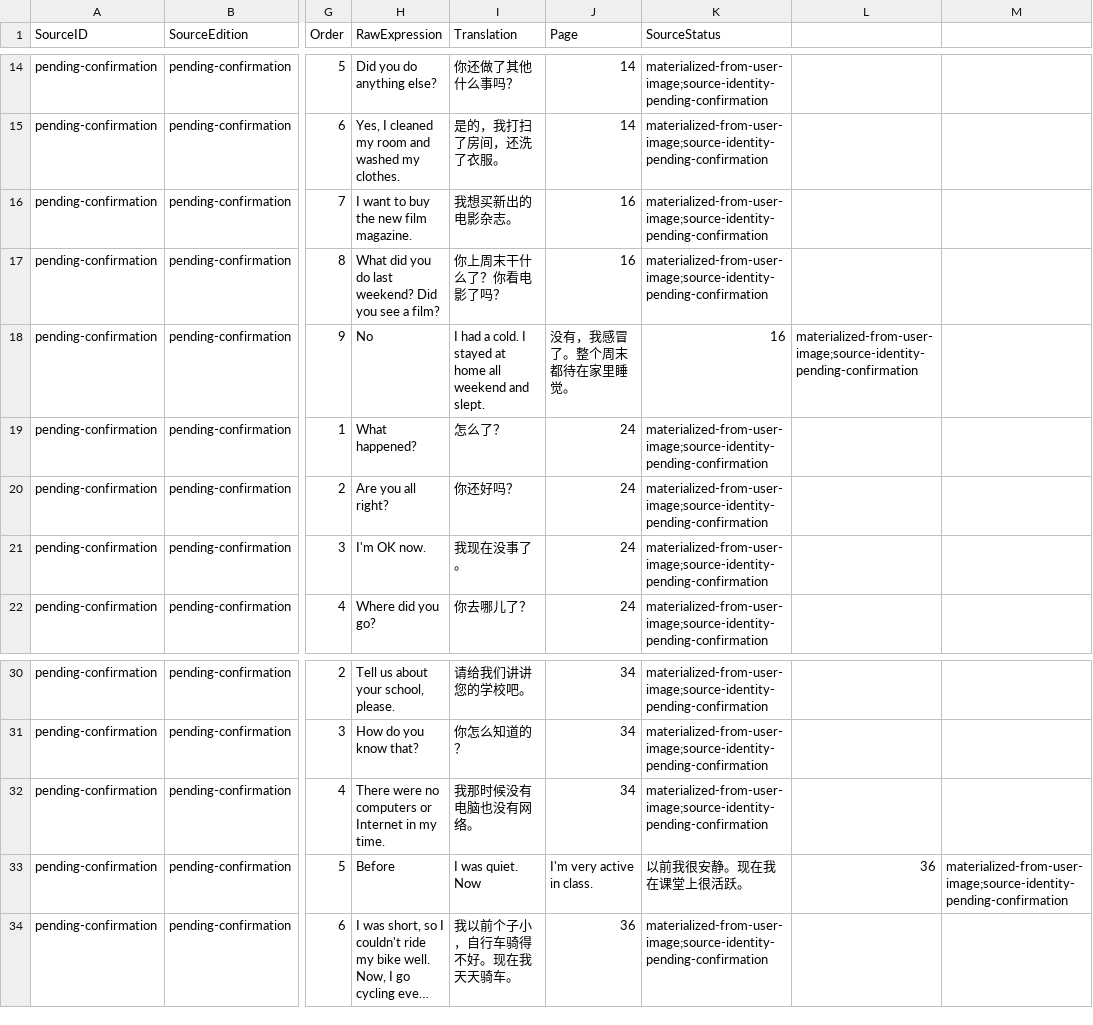
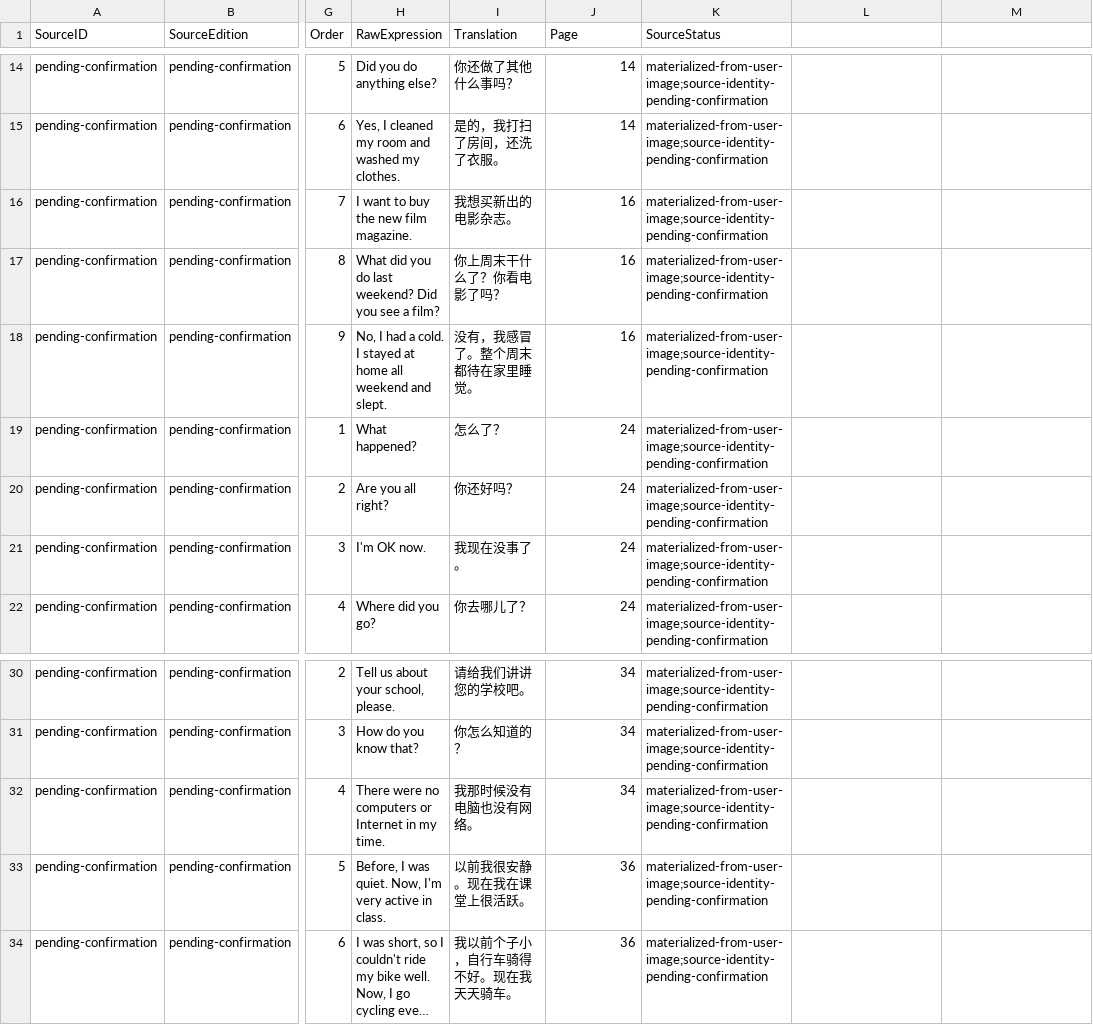
Before and after one commit to whisper-wind17/English, a CSV file: anki/klose/source_reference/klose-actual-grade6-lower-expressions.csv, drawn as a sheet; only a part is shown, gaps mark what is left out; long unchanged cells end in …; the diff names each change by its address in the sheet, - before the commit and + after, or states it on an @@ line.

Commit message:
fix: quote comma-bearing Grade 6 lower expression

```diff
--- a/anki/klose/source_reference/klose-actual-grade6-lower-expressions.csv
+++ b/anki/klose/source_reference/klose-actual-grade6-lower-expressions.csv
-H18 (RawExpression): No
+H18 (RawExpression): No, I had a cold. I stayed at home all weekend and slept.
-I18 (Translation): I had a cold. I stayed at home all weekend and slept.
+I18 (Translation): 没有，我感冒了。整个周末都待在家里睡觉。
-J18 (Page): 没有，我感冒了。整个周末都待在家里睡觉。
+J18 (Page): 16
-K18 (SourceStatus): 16
+K18 (SourceStatus): materialized-from-user-image;source-identity-pending-confirmation
-L18: materialized-from-user-image;source-identity-pending-confirmation
+L18: (empty)
-H33 (RawExpression): Before
+H33 (RawExpression): Before, I was quiet. Now, I'm very active in class.
-I33 (Translation): I was quiet. Now
+I33 (Translation): 以前我很安静。现在我在课堂上很活跃。
-J33 (Page): I'm very active in class.
+J33 (Page): 36
-K33 (SourceStatus): 以前我很安静。现在我在课堂上很活跃。
+K33 (SourceStatus): materialized-from-user-image;source-identity-pending-confirmation
-L33: 36
+L33: (empty)
-M33: materialized-from-user-image;source-identity-pending-confirmation
+M33: (empty)
```
